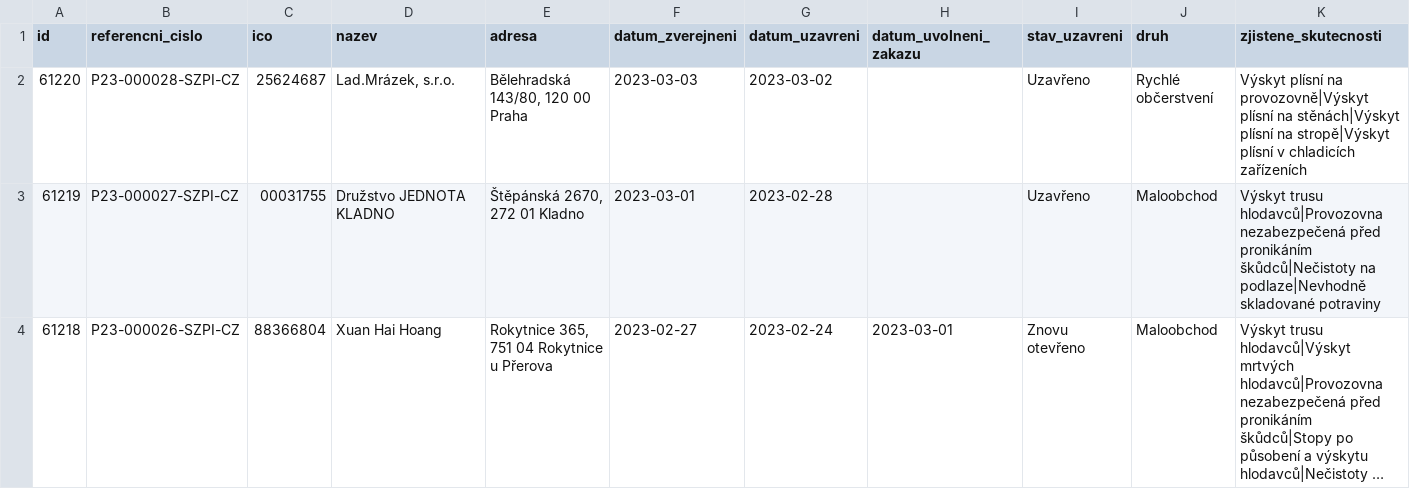
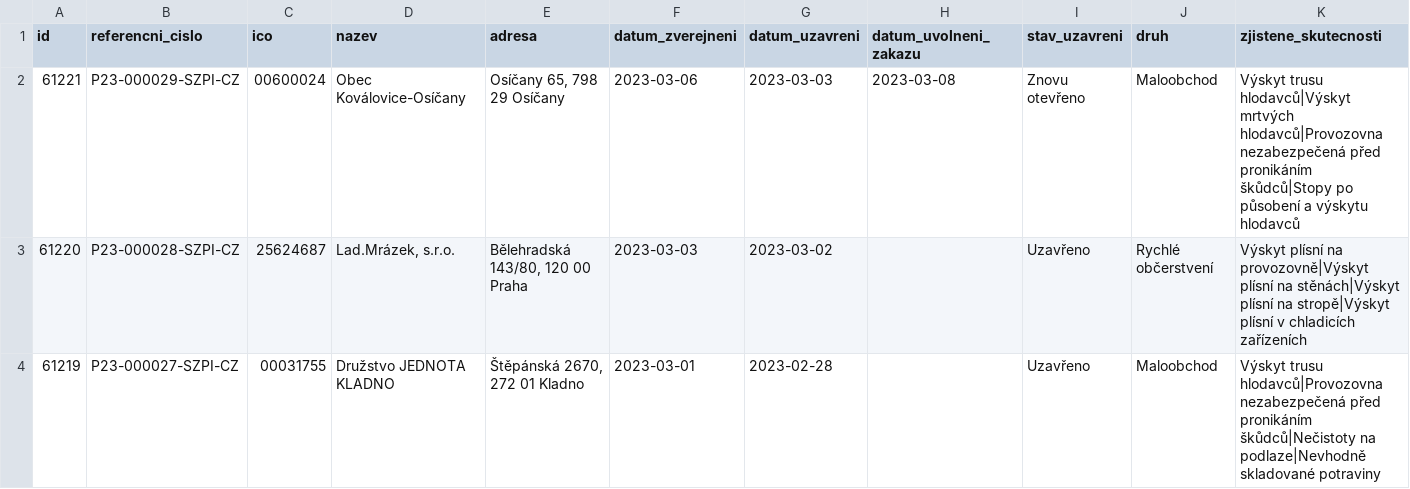
Before and after one commit to jandolezal/potraviny, a CSV file: data/archive.csv, drawn as a sheet; only a part is shown; the shorter side is filled out with more unchanged rows; long unchanged cells end in ….

```diff
--- a/data/archive.csv
+++ b/data/archive.csv
@@ -1,2 +1,3 @@
 id,referencni_cislo,ico,nazev,adresa,datum_zverejneni,datum_uzavreni,datum_uvolneni_zakazu,stav_uzavreni,druh,zjistene_skutecnosti
+61221,P23-000029-SZPI-CZ,00600024,Obec Koválovice-Osíčany,"Osíčany 65, 798 29 Osíčany",2023-03-06,2023-03-03,2023-03-08,Znovu otevřeno,Maloobchod,Výskyt trusu hlodavců|Výskyt mrtvých hlodavců|Provozovna nezabezpečená před pronikáním škůdců|Stopy po působení a výskytu hlodavců
 61220,P23-000028-SZPI-CZ,25624687,"Lad.Mrázek, s.r.o.","Bělehradská 143/80, 120 00 Praha",2023-03-03,2023-03-02,,Uzavřeno,Rychlé občerstvení,Výskyt plísní na provozovně|Výskyt plísní na stěnách|Výskyt plísní na stropě|Výskyt plísní v chladicích zařízeních
```
Also changed, not shown: data/actual.csv.
